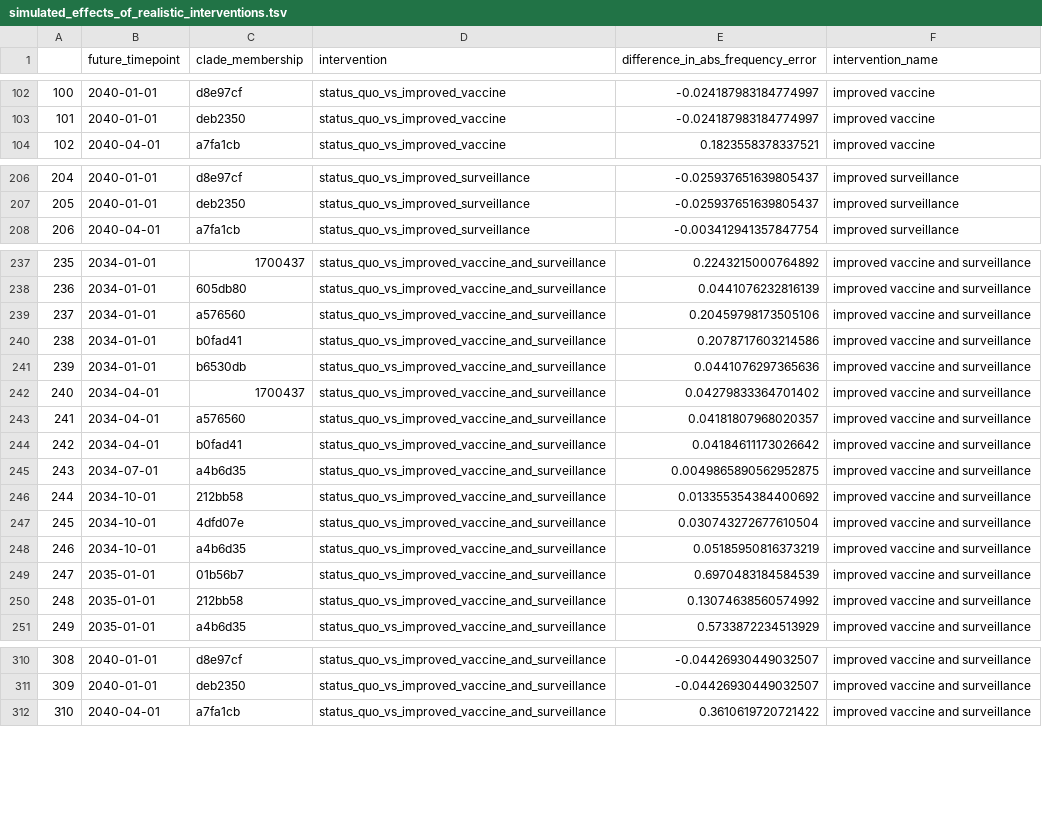
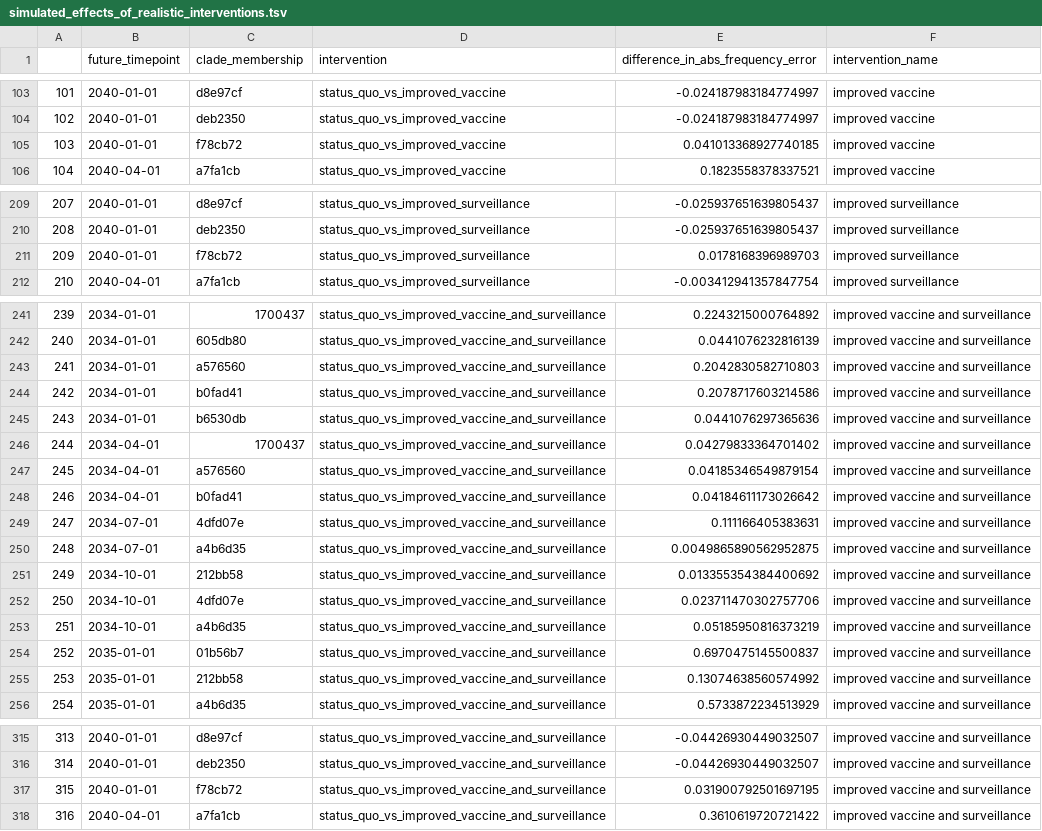
Before and after one commit to blab/flu-forecasting-delays, a TSV file: manuscript/tables/simulated_effects_of_realistic_interventions.tsv, drawn as a sheet; only a part is shown, gaps mark what is left out; addresses are those after the commit; the diff covers the shown part only; the diff names each change by its address in the sheet, - before the commit and + after, or states it on an @@ line.

```diff
--- a/manuscript/tables/simulated_effects_of_realistic_interventions.tsv
+++ b/manuscript/tables/simulated_effects_of_realistic_interventions.tsv
@@ column A renumbered from row 38 down @@
+row 105: 103 | 2040-01-01 | f78cb72 | status_quo_vs_improved_vaccine | 0.041013368927740185 | improved vaccine
+row 211: 209 | 2040-01-01 | f78cb72 | status_quo_vs_improved_surveillance | 0.0178168396989703 | improved surveillance
-E243: 0.20459798173505106
+E243: 0.2042830582710803
-E247: 0.04181807968020357
+E247: 0.04185346549879154
+row 249: 247 | 2034-07-01 | 4dfd07e | status_quo_vs_improved_vaccine_and_surveillance | 0.111166405383631 | improved vaccine and surveillance
-E252: 0.030743272677610504
+E252: 0.023711470302757706
-E254: 0.6970483184584539
+E254: 0.6970475145500837
+row 317: 315 | 2040-01-01 | f78cb72 | status_quo_vs_improved_vaccine_and_surveillance | 0.031900792501697195 | improved vaccine and surveillance
```
Also changed, not shown: 2 added rows and 20 edited cells elsewhere in this file, manuscript/tables/h3n2_effects_of_realistic_interventions.tsv, results/distance_model_errors.tsv, 21 other files.
